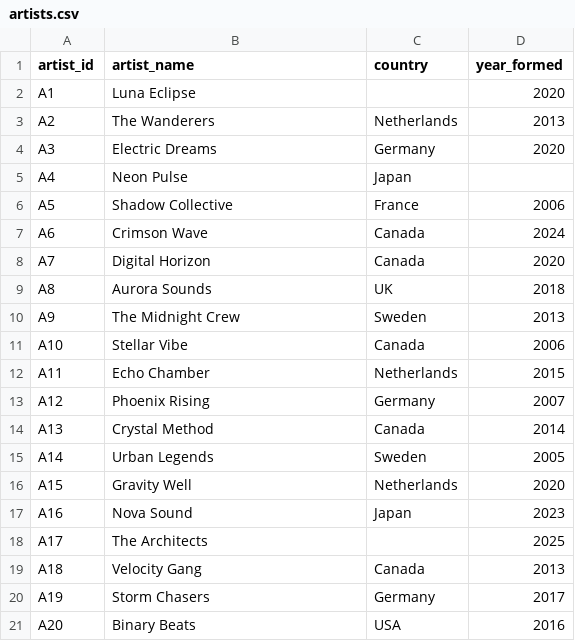
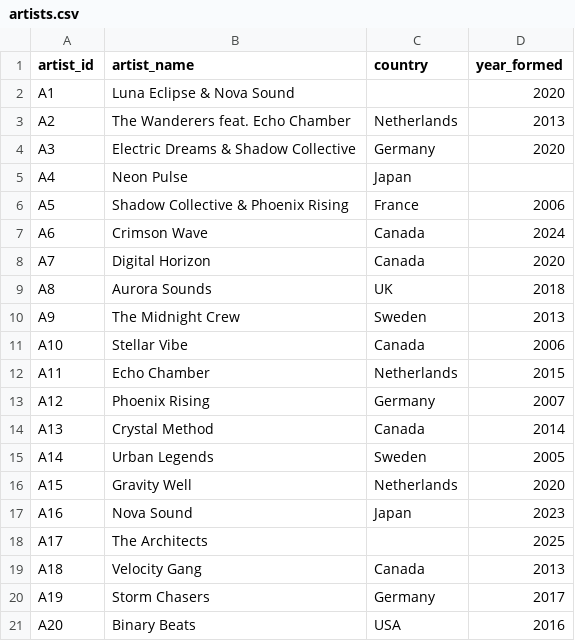
Before and after one commit to eecs291staff/eecs291-w26, a CSV file: lecture/data/artists.csv, drawn as a sheet.

Commit message:
Update lecture datasets

```diff
--- a/lecture/data/artists.csv
+++ b/lecture/data/artists.csv
@@ -1,7 +1,7 @@
 artist_id,artist_name,country,year_formed
-A1,Luna Eclipse,,2020
-A2,The Wanderers,Netherlands,2013
-A3,Electric Dreams,Germany,2020
+A1,Luna Eclipse & Nova Sound,,2020
+A2,The Wanderers feat. Echo Chamber,Netherlands,2013
+A3,Electric Dreams & Shadow Collective,Germany,2020
 A4,Neon Pulse,Japan,
-A5,Shadow Collective,France,2006
+A5,Shadow Collective & Phoenix Rising,France,2006
 A6,Crimson Wave,Canada,2024
```
